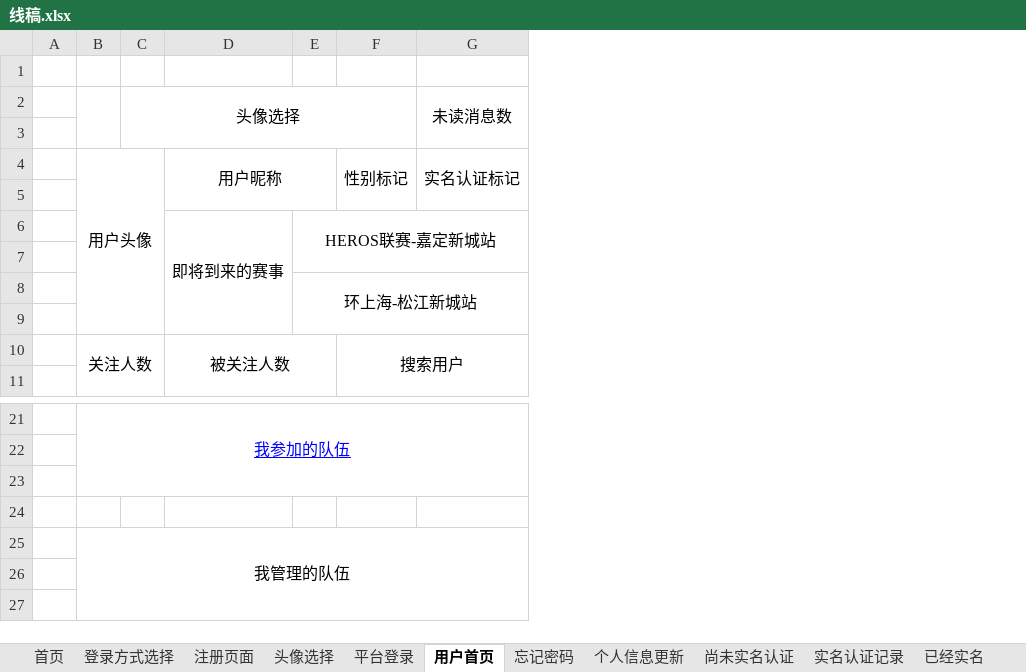
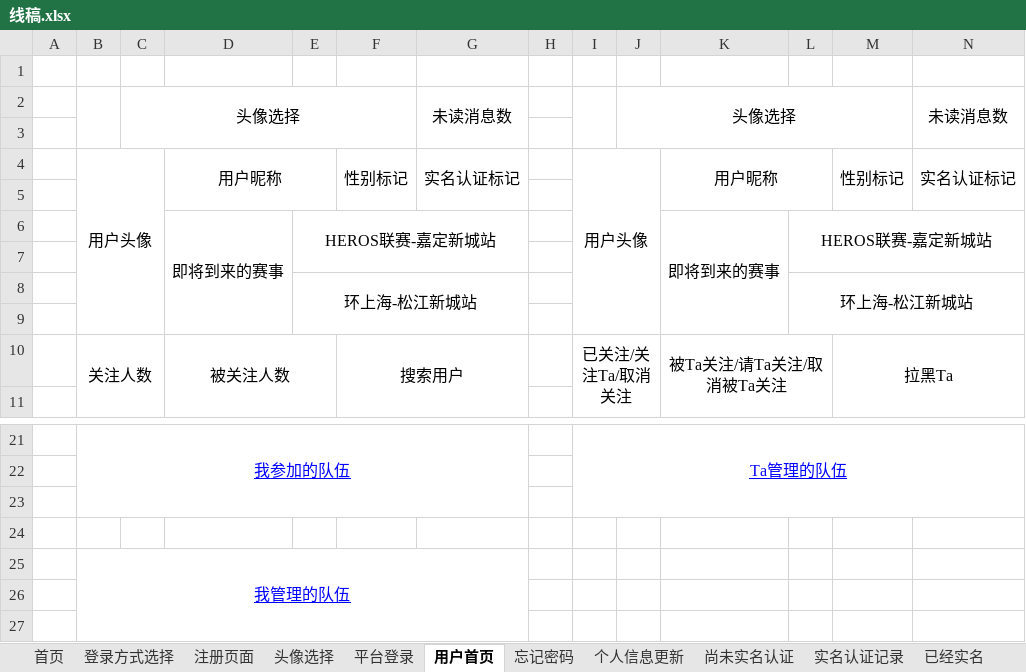
Before and after one commit to eappl/admin_prototype, an Excel workbook: prototype/app/doc/线稿.xlsx, sheet 用户首页, drawn as a sheet; only a part is shown, gaps mark what is left out; values as stored, in another font and other column widths than the file's, no borders; the diff names each change by its address in the sheet, - before the commit and + after, or states it on an @@ line.

```diff
--- a/prototype/app/doc/线稿.xlsx (sheet 用户首页)
+++ b/prototype/app/doc/线稿.xlsx (sheet 用户首页)
+column H, empty
+column I, rows 4-10: 用户头像 |  |  |  |  |  | 已关注/关注Ta/取消关注; row 21: Ta管理的队伍
+column J, row 2: 头像选择
+column K, rows 4-10: 用户昵称 |  | 即将到来的赛事 |  |  |  | 被Ta关注/请Ta关注/取消被Ta关注
+column L, rows 6-8: HEROS联赛-嘉定新城站 |  | 环上海-松江新城站
+column M, rows 4-10: 性别标记 |  |  |  |  |  | 拉黑Ta
+column N, rows 2-4: 未读消息数 |  | 实名认证标记
@@ B25 underline: off → on, text colour: black → #0000FF @@
```
Also changed, not shown: sheet 队伍详情, sheet 我管理的队伍, sheet 我的车队, sheet 队伍, sheet 队伍创建, sheet 实名认证记录, 4 more sheets, other sheet tabs.
